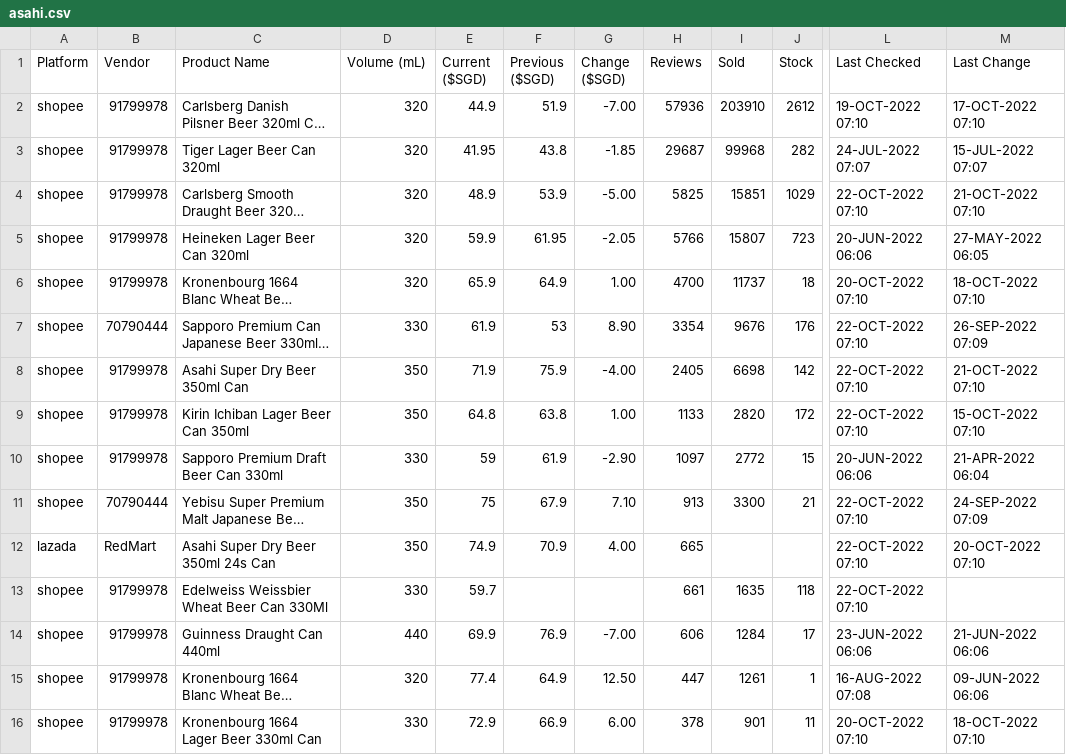
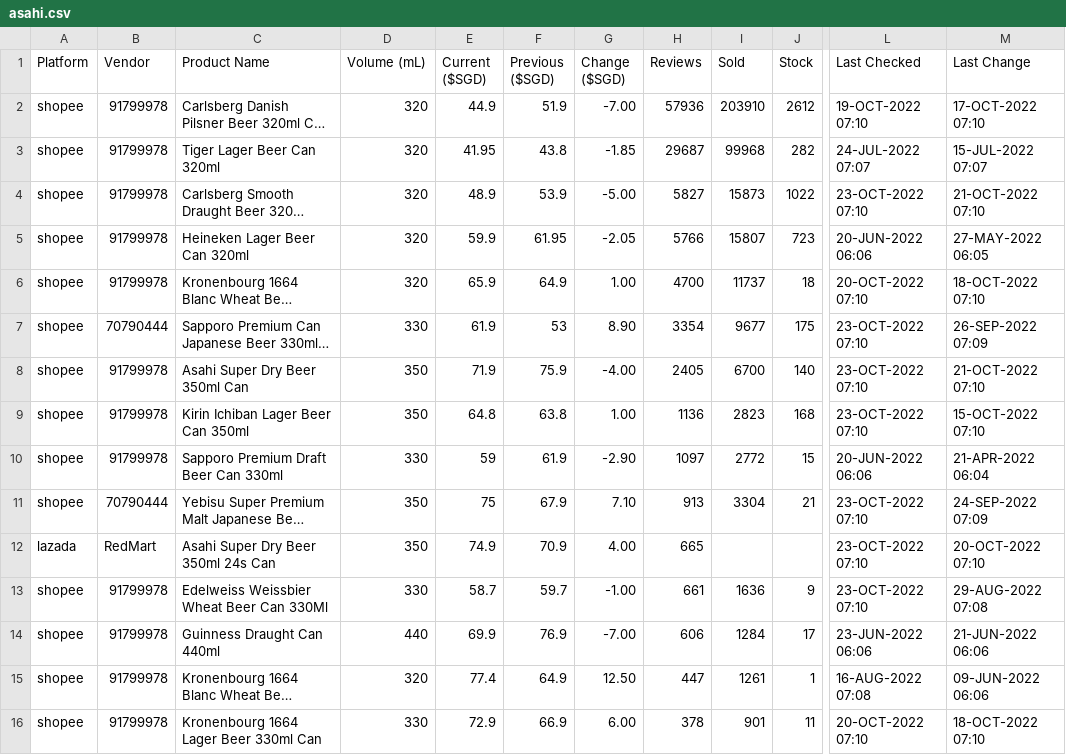
Before and after one commit to ngshiheng/fareview, a CSV file: data/asahi.csv, drawn as a sheet; only a part is shown, gaps mark what is left out; long unchanged cells end in …; the diff covers the shown part only; the diff names each change by its address in the sheet, - before the commit and + after, or states it on an @@ line.

```diff
--- a/data/asahi.csv
+++ b/data/asahi.csv
-H4 (Reviews): 5825
+H4 (Reviews): 5827
-I4 (Sold): 15851
+I4 (Sold): 15873
-J4 (Stock): 1029
+J4 (Stock): 1022
-L4 (Last Checked): 22-OCT-2022 07:10
+L4 (Last Checked): 23-OCT-2022 07:10
-I7 (Sold): 9676
+I7 (Sold): 9677
-J7 (Stock): 176
+J7 (Stock): 175
-L7:L9 (Last Checked): 22-OCT-2022 07:10
+L7:L9 (Last Checked): 23-OCT-2022 07:10
-I8 (Sold): 6698
+I8 (Sold): 6700
-J8 (Stock): 142
+J8 (Stock): 140
-H9 (Reviews): 1133
+H9 (Reviews): 1136
-I9 (Sold): 2820
+I9 (Sold): 2823
-J9 (Stock): 172
+J9 (Stock): 168
-I11 (Sold): 3300
+I11 (Sold): 3304
-L11:L13 (Last Checked): 22-OCT-2022 07:10
+L11:L13 (Last Checked): 23-OCT-2022 07:10
-E13 (Current ($SGD)): 59.7
+E13 (Current ($SGD)): 58.7
-F13 (Previous ($SGD)): (empty)
+F13 (Previous ($SGD)): 59.7
-G13 (Change ($SGD)): (empty)
+G13 (Change ($SGD)): -1.00
-I13 (Sold): 1635
+I13 (Sold): 1636
-J13 (Stock): 118
+J13 (Stock): 9
-M13 (Last Change): (empty)
+M13 (Last Change): 29-AUG-2022 07:08
```
Also changed, not shown: 14 edited cells elsewhere in this file, data/carlsberg.csv, data/guinness.csv, 2 other files.
